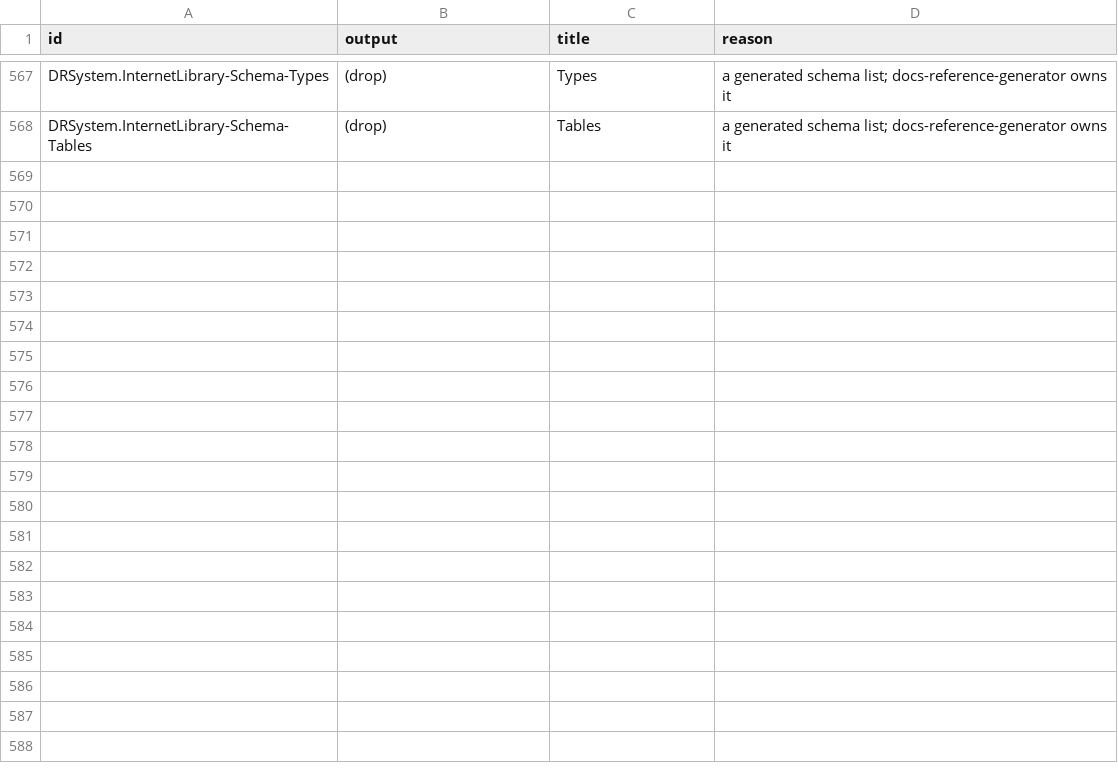
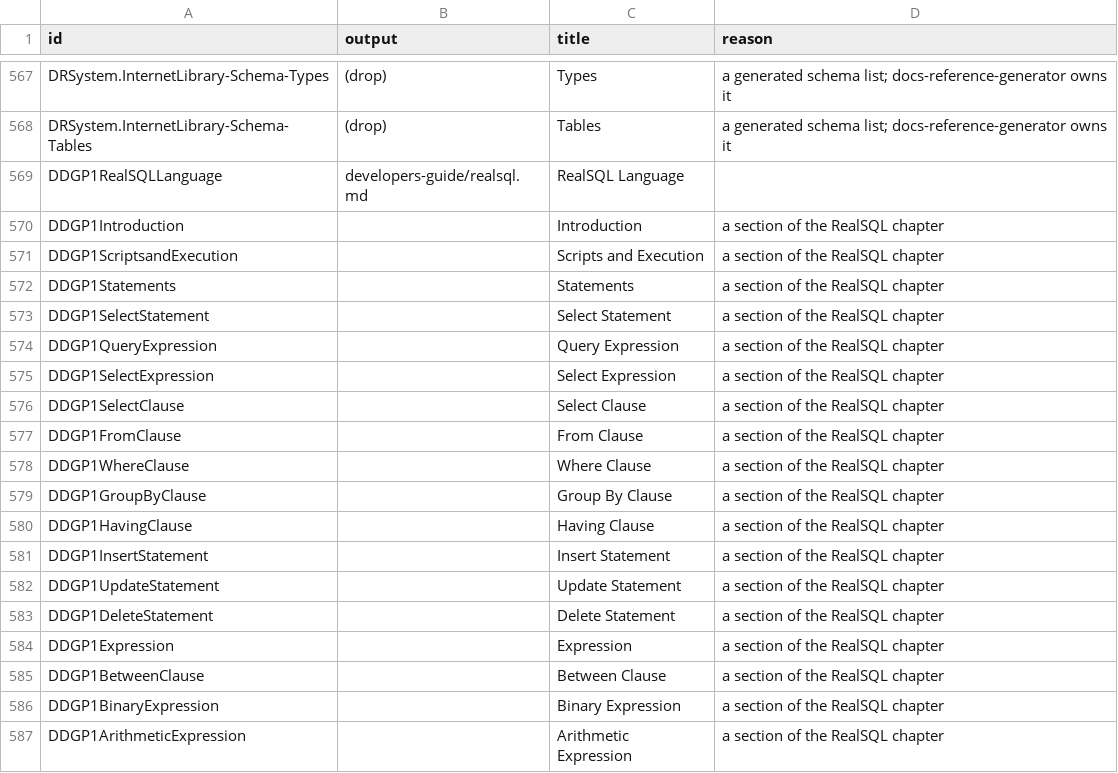
Before and after one commit to dataphor/Dataphor, a TSV file: tools/docs-convert/reference-pages.tsv, drawn as a sheet; only a part is shown, gaps mark what is left out; the diff covers the shown part only.

Commit message:
ticket(implement): docs-reference-chapters

```diff
--- a/tools/docs-convert/reference-pages.tsv
+++ b/tools/docs-convert/reference-pages.tsv
@@ -568 +568,20 @@ DRSystem.InternetLibrary-Schema-Types	(drop)	Types	a generated schema list; docs
 DRSystem.InternetLibrary-Schema-Tables	(drop)	Tables	a generated schema list; docs-reference-generator owns it
+DDGP1RealSQLLanguage	developers-guide/realsql.md	RealSQL Language	
+DDGP1Introduction		Introduction	a section of the RealSQL chapter
+DDGP1ScriptsandExecution		Scripts and Execution	a section of the RealSQL chapter
+DDGP1Statements		Statements	a section of the RealSQL chapter
+DDGP1SelectStatement		Select Statement	a section of the RealSQL chapter
+DDGP1QueryExpression		Query Expression	a section of the RealSQL chapter
+DDGP1SelectExpression		Select Expression	a section of the RealSQL chapter
+DDGP1SelectClause		Select Clause	a section of the RealSQL chapter
+DDGP1FromClause		From Clause	a section of the RealSQL chapter
+DDGP1WhereClause		Where Clause	a section of the RealSQL chapter
+DDGP1GroupByClause		Group By Clause	a section of the RealSQL chapter
+DDGP1HavingClause		Having Clause	a section of the RealSQL chapter
+DDGP1InsertStatement		Insert Statement	a section of the RealSQL chapter
+DDGP1UpdateStatement		Update Statement	a section of the RealSQL chapter
+DDGP1DeleteStatement		Delete Statement	a section of the RealSQL chapter
+DDGP1Expression		Expression	a section of the RealSQL chapter
+DDGP1BetweenClause		Between Clause	a section of the RealSQL chapter
+DDGP1BinaryExpression		Binary Expression	a section of the RealSQL chapter
+DDGP1ArithmeticExpression		Arithmetic Expression	a section of the RealSQL chapter
```
Also changed, not shown: 12 added rows elsewhere in this file, tools/docs-convert/reference-links.tsv, 15 other files.
